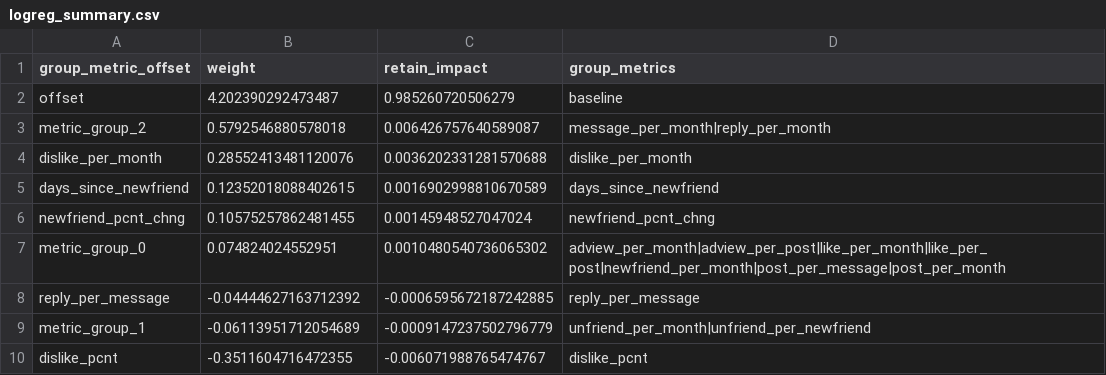
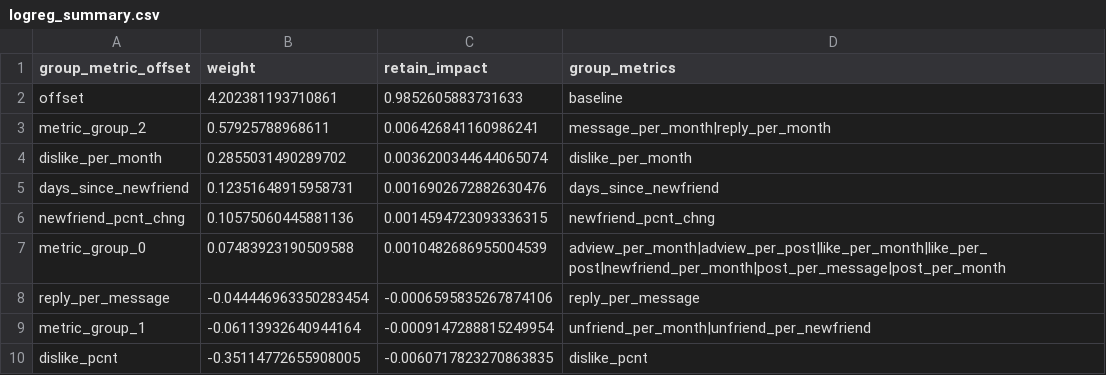
Before and after one commit to alejandro-armenta/churn, a CSV file: TestChurn0/logreg_summary.csv, drawn as a sheet.

```diff
--- a/TestChurn0/logreg_summary.csv
+++ b/TestChurn0/logreg_summary.csv
@@ -1,10 +1,10 @@
 group_metric_offset,weight,retain_impact,group_metrics
-offset,4.202390292473487,0.985260720506279,baseline
-metric_group_2,0.5792546880578018,0.006426757640589087,message_per_month|reply_per_month
-dislike_per_month,0.28552413481120076,0.0036202331281570688,dislike_per_month
-days_since_newfriend,0.12352018088402615,0.0016902998810670589,days_since_newfriend
-newfriend_pcnt_chng,0.10575257862481455,0.00145948527047024,newfriend_pcnt_chng
-metric_group_0,0.074824024552951,0.0010480540736065302,adview_per_month|adview_per_post|like_per_month|like_per_post|newfriend_per_month|post_per_message|post_per_month
-reply_per_message,-0.04444627163712392,-0.0006595672187242885,reply_per_message
-metric_group_1,-0.06113951712054689,-0.0009147237502796779,unfriend_per_month|unfriend_per_newfriend
-dislike_pcnt,-0.3511604716472355,-0.006071988765474767,dislike_pcnt
+offset,4.202381193710861,0.9852605883731633,baseline
+metric_group_2,0.57925788968611,0.006426841160986241,message_per_month|reply_per_month
+dislike_per_month,0.2855031490289702,0.0036200344644065074,dislike_per_month
+days_since_newfriend,0.12351648915958731,0.0016902672882630476,days_since_newfriend
+newfriend_pcnt_chng,0.10575060445881136,0.0014594723093336315,newfriend_pcnt_chng
+metric_group_0,0.07483923190509588,0.0010482686955004539,adview_per_month|adview_per_post|like_per_month|like_per_post|newfriend_per_month|post_per_message|post_per_month
+reply_per_message,-0.044446963350283454,-0.0006595835267874106,reply_per_message
+metric_group_1,-0.06113932640944164,-0.0009147288815249954,unfriend_per_month|unfriend_per_newfriend
+dislike_pcnt,-0.35114772655908005,-0.0060717823270863835,dislike_pcnt
```
Also changed, not shown: TestChurn0/current_churnhist.csv, TestChurn0/current_predictions.csv, 19 other files.
